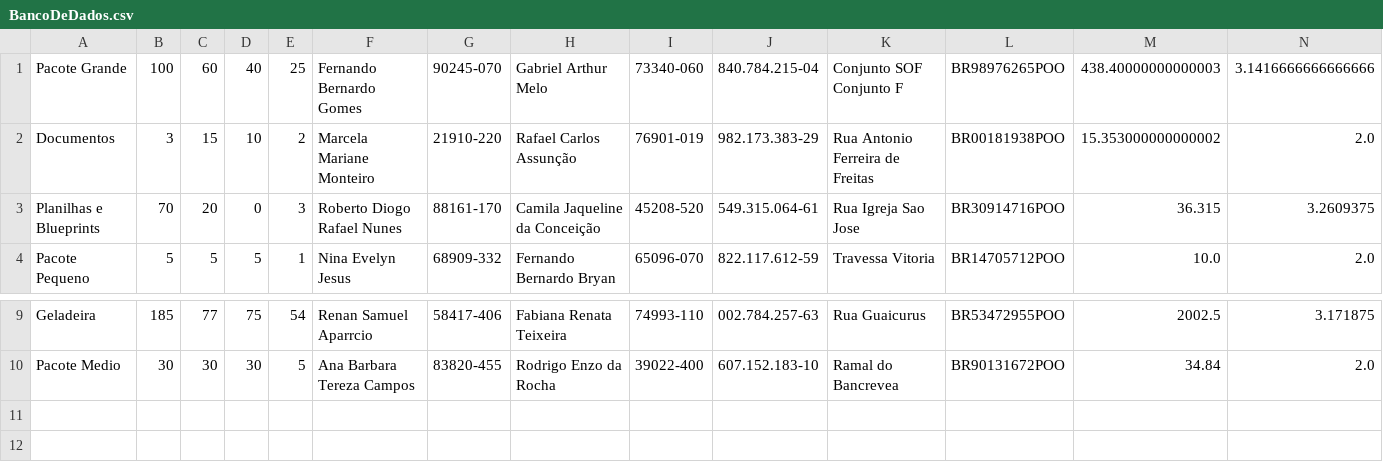
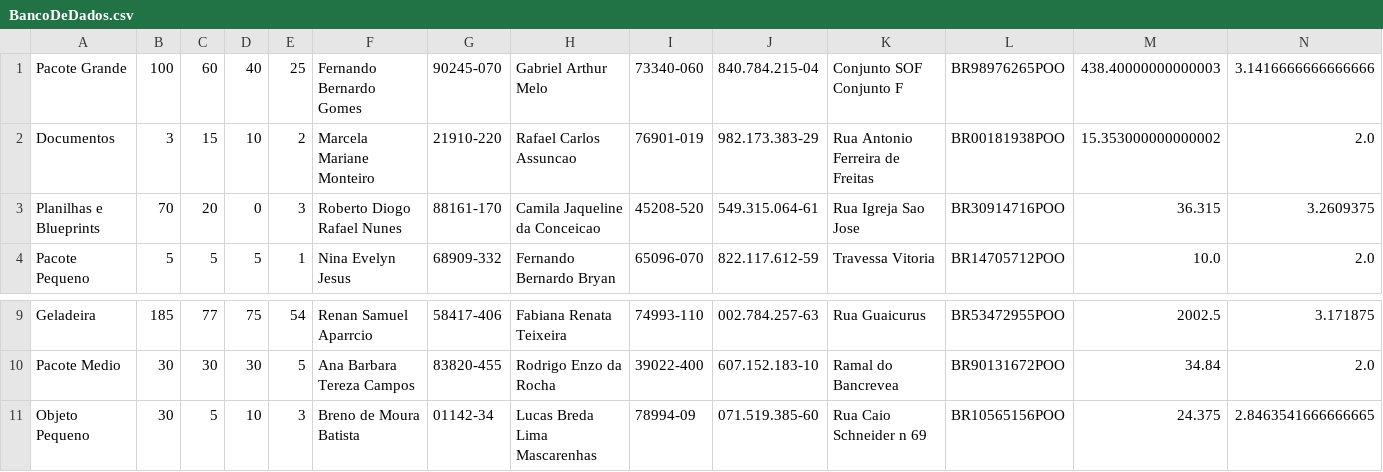
Before and after one commit to god-of-wine/POO-Java-Estudo, a CSV file: Unidade-III/AV3/bin/entidades/BancoDeDados.csv, drawn as a sheet; only a part is shown, gaps mark what is left out; rows hold the shown columns only; the diff names each change by its address in the sheet, - before the commit and + after, or states it on an @@ line.

```diff
--- a/Unidade-III/AV3/bin/entidades/BancoDeDados.csv
+++ b/Unidade-III/AV3/bin/entidades/BancoDeDados.csv
-H2: Rafael Carlos Assunção
+H2: Rafael Carlos Assuncao
-H3: Camila Jaqueline da Conceição
+H3: Camila Jaqueline da Conceicao
+row 11: Objeto Pequeno | 30 | 5 | 10 | 3 | Breno de Moura Batista | 01142-34 | Lucas Breda Lima Mascarenhas | 78994-09 | 071.519.385-60 | Rua Caio Schneider n 69 | BR10565156POO | 24.375 | 2.8463541666666665
```
Also changed, not shown: Unidade-III/AV3/src/entidades/BancoDeDados.csv, 12 other files.
